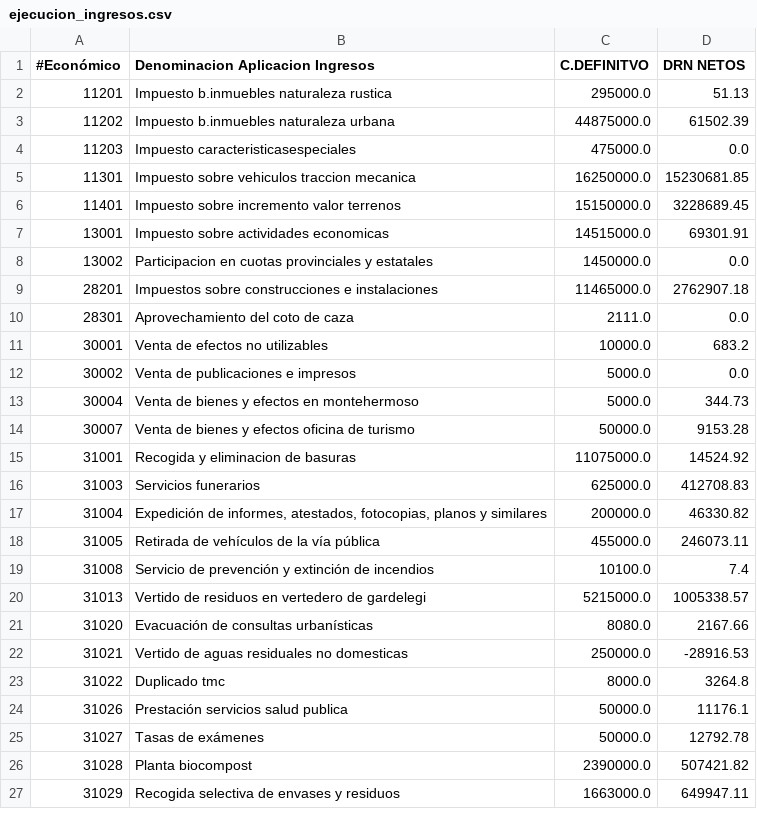
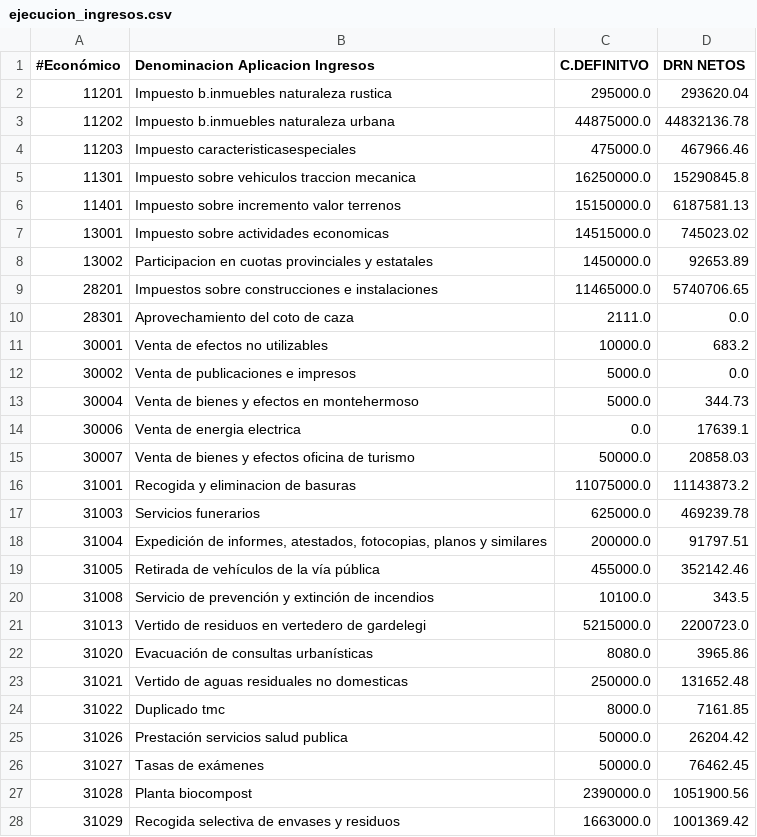
Before and after one commit to civio/presupuesto-vitoriagasteiz, a CSV file: data/es/municipio/2023/ejecucion_ingresos.csv, drawn as a sheet; only a part is shown; the diff covers the shown part only.

```diff
--- a/data/es/municipio/2023/ejecucion_ingresos.csv
+++ b/data/es/municipio/2023/ejecucion_ingresos.csv
@@ -1,10 +1,10 @@
 #Económico,Denominacion Aplicacion Ingresos,C.DEFINITVO,DRN NETOS
-11201,Impuesto b.inmuebles naturaleza rustica,295000.0,51.13
-11202,Impuesto b.inmuebles naturaleza urbana,44875000.0,61502.39
-11203,Impuesto caracteristicasespeciales,475000.0,0.0
-11301,Impuesto sobre vehiculos traccion mecanica,16250000.0,15230681.85
-11401,Impuesto sobre incremento valor terrenos,15150000.0,3228689.45
-13001,Impuesto sobre actividades economicas,14515000.0,69301.91
-13002,Participacion en cuotas provinciales y estatales,1450000.0,0.0
-28201,Impuestos sobre construcciones e instalaciones,11465000.0,2762907.18
+11201,Impuesto b.inmuebles naturaleza rustica,295000.0,293620.04
+11202,Impuesto b.inmuebles naturaleza urbana,44875000.0,44832136.78
+11203,Impuesto caracteristicasespeciales,475000.0,467966.46
+11301,Impuesto sobre vehiculos traccion mecanica,16250000.0,15290845.8
+11401,Impuesto sobre incremento valor terrenos,15150000.0,6187581.13
+13001,Impuesto sobre actividades economicas,14515000.0,745023.02
+13002,Participacion en cuotas provinciales y estatales,1450000.0,92653.89
+28201,Impuestos sobre construcciones e instalaciones,11465000.0,5740706.65
 28301,Aprovechamiento del coto de caza,2111.0,0.0
@@ -13,15 +13,16 @@
 30004,Venta de bienes y efectos en montehermoso,5000.0,344.73
-30007,Venta de bienes y efectos oficina de turismo,50000.0,9153.28
-31001,Recogida y eliminacion de basuras,11075000.0,14524.92
-31003,Servicios funerarios,625000.0,412708.83
-31004,"Expedición de informes, atestados, fotocopias, planos y similares",200000.0,46330.82
-31005,Retirada de vehículos de la vía pública,455000.0,246073.11
-31008,Servicio de prevención y extinción de incendios,10100.0,7.4
-31013,Vertido de residuos en vertedero de gardelegi,5215000.0,1005338.57
-31020,Evacuación de consultas urbanísticas,8080.0,2167.66
-31021,Vertido de aguas residuales no domesticas,250000.0,-28916.53
-31022,Duplicado tmc,8000.0,3264.8
-31026,Prestación servicios salud publica,50000.0,11176.1
-31027,Tasas de exámenes,50000.0,12792.78
-31028,Planta biocompost,2390000.0,507421.82
-31029,Recogida selectiva de envases y residuos,1663000.0,649947.11
+30006,Venta de energia electrica,0.0,17639.1
+30007,Venta de bienes y efectos oficina de turismo,50000.0,20858.03
+31001,Recogida y eliminacion de basuras,11075000.0,11143873.2
+31003,Servicios funerarios,625000.0,469239.78
+31004,"Expedición de informes, atestados, fotocopias, planos y similares",200000.0,91797.51
+31005,Retirada de vehículos de la vía pública,455000.0,352142.46
+31008,Servicio de prevención y extinción de incendios,10100.0,343.5
+31013,Vertido de residuos en vertedero de gardelegi,5215000.0,2200723.0
+31020,Evacuación de consultas urbanísticas,8080.0,3965.86
+31021,Vertido de aguas residuales no domesticas,250000.0,131652.48
+31022,Duplicado tmc,8000.0,7161.85
+31026,Prestación servicios salud publica,50000.0,26204.42
+31027,Tasas de exámenes,50000.0,76462.45
+31028,Planta biocompost,2390000.0,1051900.56
+31029,Recogida selectiva de envases y residuos,1663000.0,1001369.42
```
Also changed, not shown: 1 added row and 74 edited cells elsewhere in this file, data/es/municipio/2023/ejecucion_gastos.csv, data/eu/municipio/2023/gastos.csv, 2 other files.
